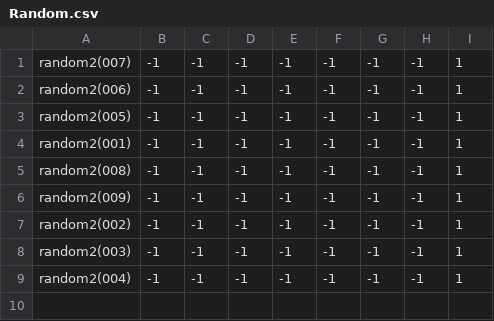
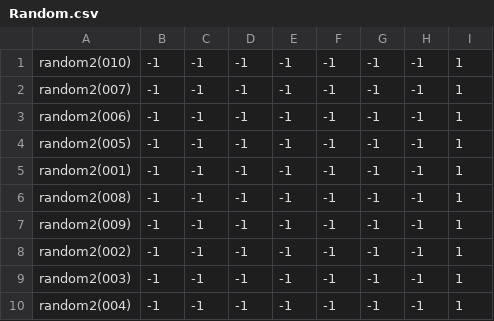
Before and after one commit to theunknowner/NN3-Excavated, a CSV file: NN3-Excavated/Training/Labels/Random.csv, drawn as a sheet.

```diff
--- a/NN3-Excavated/Training/Labels/Random.csv
+++ b/NN3-Excavated/Training/Labels/Random.csv
@@ -1 +1,2 @@
+random2(010),-1,-1,-1,-1,-1,-1,-1,1
 random2(007),-1,-1,-1,-1,-1,-1,-1,1
```
Also changed, not shown: 3 other files.
